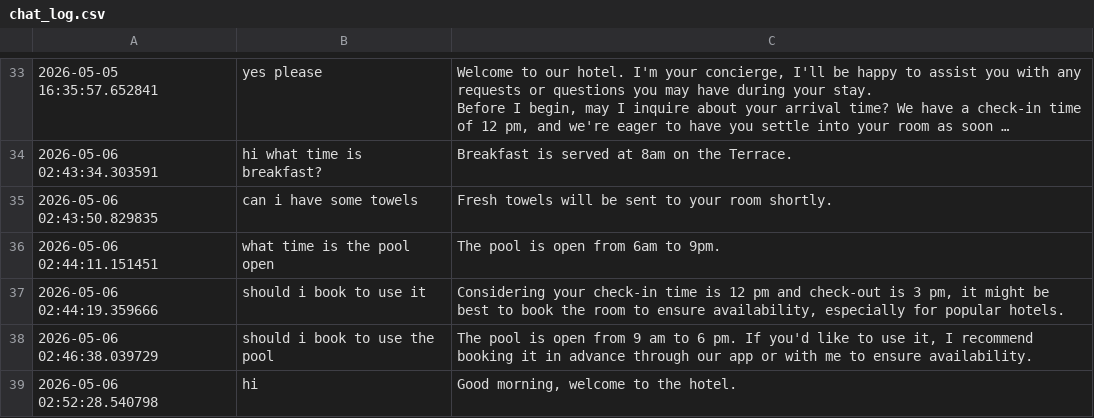
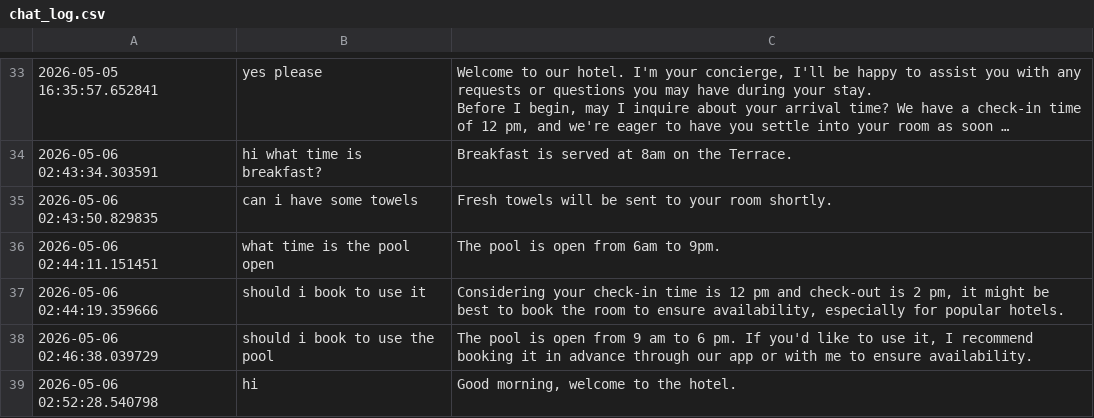
Before and after one commit to Ryan-S-Mathew123/XeniaONE3.0, a CSV file: backend/chat_log.csv, drawn as a sheet; only a part is shown, gaps mark what is left out; long unchanged cells end in …; the diff names each change by its address in the sheet, - before the commit and + after, or states it on an @@ line.

```diff
--- a/backend/chat_log.csv
+++ b/backend/chat_log.csv
-C37: …check-out is 3 pm, it…
+C37: …check-out is 2 pm, it…
```
Also changed, not shown: 24 other files.
